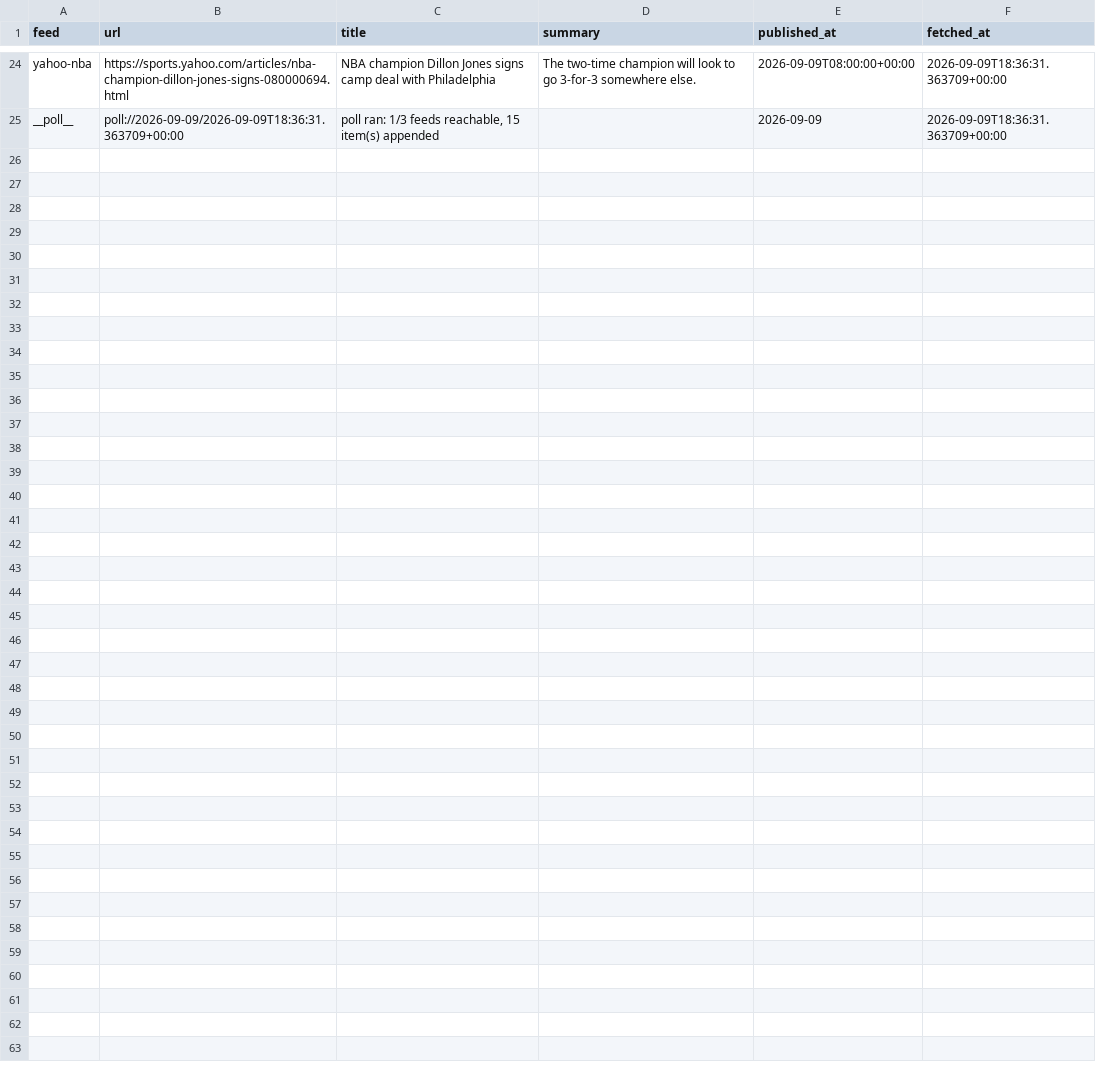
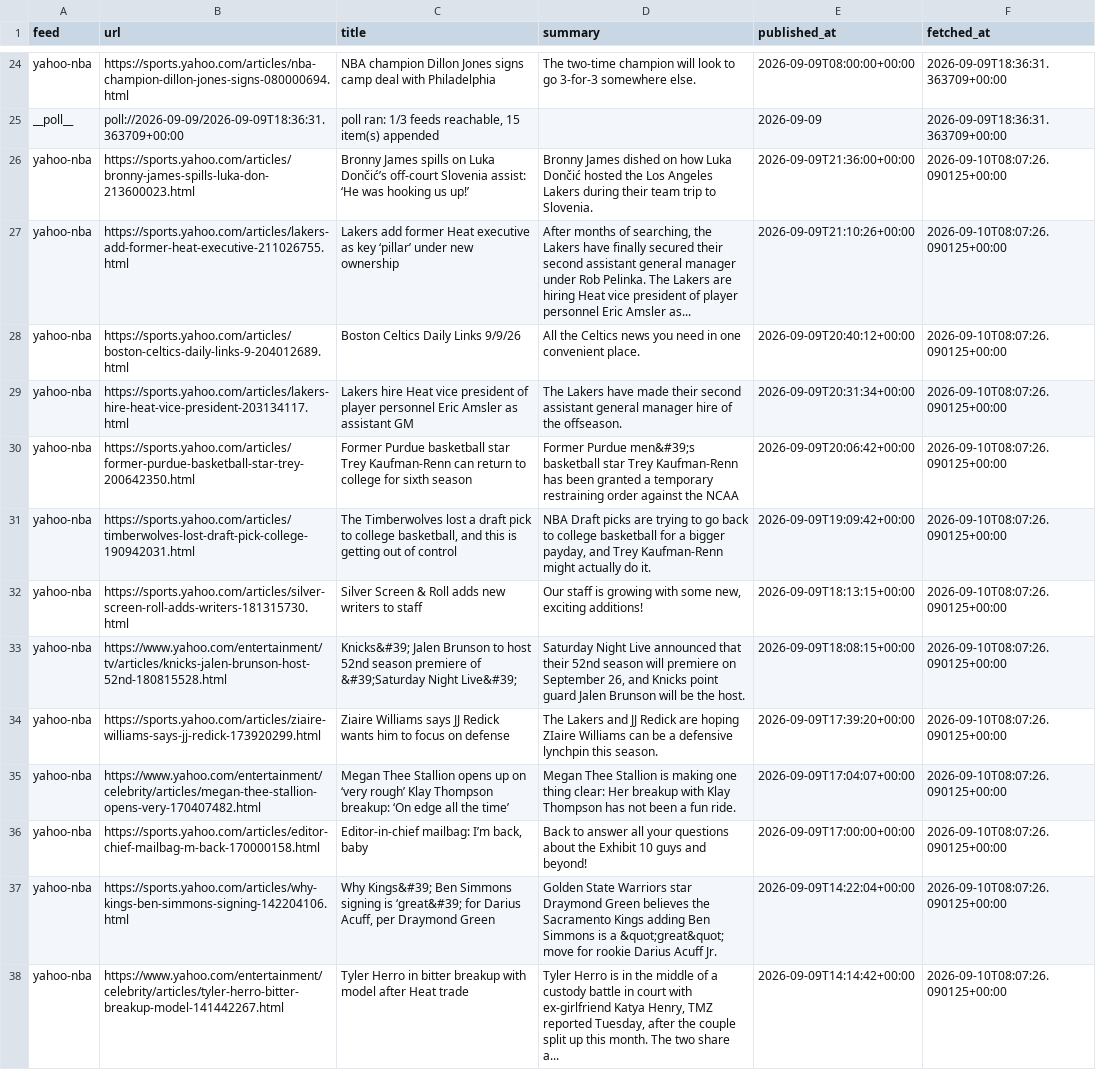
Before and after one commit to calvingtf/Mico-NBA, a CSV file: archive/rss/2026-09-09.csv, drawn as a sheet; only a part is shown, gaps mark what is left out; the diff names each change by its address in the sheet, - before the commit and + after, or states it on an @@ line.

```diff
--- a/archive/rss/2026-09-09.csv
+++ b/archive/rss/2026-09-09.csv
+row 26: yahoo-nba | https://sports.yahoo.com/articles/bronny-james-spills-luka-don-213600023.html | Bronny James spills on Luka Dončić’s off-court Slovenia assist: ‘He was hooking us up!’ | Bronny James dished on how Luka Dončić hosted the Los Angeles Lakers during their team trip to Slovenia. | 2026-09-09T21:36:00+00:00 | 2026-09-10T08:07:26.090125+00:00
+row 27: yahoo-nba | https://sports.yahoo.com/articles/lakers-add-former-heat-executive-211026755.html | Lakers add former Heat executive as key ‘pillar’ under new ownership | After months of searching, the Lakers have finally secured their second assistant general manager under Rob Pelinka. The Lakers are hiring Heat vice president of player personnel Eric Amsler as... | 2026-09-09T21:10:26+00:00 | 2026-09-10T08:07:26.090125+00:00
+row 28: yahoo-nba | https://sports.yahoo.com/articles/boston-celtics-daily-links-9-204012689.html | Boston Celtics Daily Links 9/9/26 | All the Celtics news you need in one convenient place. | 2026-09-09T20:40:12+00:00 | 2026-09-10T08:07:26.090125+00:00
+row 29: yahoo-nba | https://sports.yahoo.com/articles/lakers-hire-heat-vice-president-203134117.html | Lakers hire Heat vice president of player personnel Eric Amsler as assistant GM | The Lakers have made their second assistant general manager hire of the offseason. | 2026-09-09T20:31:34+00:00 | 2026-09-10T08:07:26.090125+00:00
+row 30: yahoo-nba | https://sports.yahoo.com/articles/former-purdue-basketball-star-trey-200642350.html | Former Purdue basketball star Trey Kaufman-Renn can return to college for sixth season | Former Purdue men&#39;s basketball star Trey Kaufman-Renn has been granted a temporary restraining order against the NCAA | 2026-09-09T20:06:42+00:00 | 2026-09-10T08:07:26.090125+00:00
+row 31: yahoo-nba | https://sports.yahoo.com/articles/timberwolves-lost-draft-pick-college-190942031.html | The Timberwolves lost a draft pick to college basketball, and this is getting out of control | NBA Draft picks are trying to go back to college basketball for a bigger payday, and Trey Kaufman-Renn might actually do it. | 2026-09-09T19:09:42+00:00 | 2026-09-10T08:07:26.090125+00:00
+row 32: yahoo-nba | https://sports.yahoo.com/articles/silver-screen-roll-adds-writers-181315730.html | Silver Screen & Roll adds new writers to staff | Our staff is growing with some new, exciting additions! | 2026-09-09T18:13:15+00:00 | 2026-09-10T08:07:26.090125+00:00
+row 33: yahoo-nba | https://www.yahoo.com/entertainment/tv/articles/knicks-jalen-brunson-host-52nd-180815528.html | Knicks&#39; Jalen Brunson to host 52nd season premiere of &#39;Saturday Night Live&#39; | Saturday Night Live announced that their 52nd season will premiere on September 26, and Knicks point guard Jalen Brunson will be the host. | 2026-09-09T18:08:15+00:00 | 2026-09-10T08:07:26.090125+00:00
+row 34: yahoo-nba | https://sports.yahoo.com/articles/ziaire-williams-says-jj-redick-173920299.html | Ziaire Williams says JJ Redick wants him to focus on defense | The Lakers and JJ Redick are hoping ZIaire Williams can be a defensive lynchpin this season. | 2026-09-09T17:39:20+00:00 | 2026-09-10T08:07:26.090125+00:00
+row 35: yahoo-nba | https://www.yahoo.com/entertainment/celebrity/articles/megan-thee-stallion-opens-very-170407482.html | Megan Thee Stallion opens up on ‘very rough’ Klay Thompson breakup: ‘On edge all the time’ | Megan Thee Stallion is making one thing clear: Her breakup with Klay Thompson has not been a fun ride. | 2026-09-09T17:04:07+00:00 | 2026-09-10T08:07:26.090125+00:00
+row 36: yahoo-nba | https://sports.yahoo.com/articles/editor-chief-mailbag-m-back-170000158.html | Editor-in-chief mailbag: I’m back, baby | Back to answer all your questions about the Exhibit 10 guys and beyond! | 2026-09-09T17:00:00+00:00 | 2026-09-10T08:07:26.090125+00:00
+row 37: yahoo-nba | https://sports.yahoo.com/articles/why-kings-ben-simmons-signing-142204106.html | Why Kings&#39; Ben Simmons signing is ‘great&#39; for Darius Acuff, per Draymond Green | Golden State Warriors star Draymond Green believes the Sacramento Kings adding Ben Simmons is a &quot;great&quot; move for rookie Darius Acuff Jr. | 2026-09-09T14:22:04+00:00 | 2026-09-10T08:07:26.090125+00:00
+row 38: yahoo-nba | https://www.yahoo.com/entertainment/celebrity/articles/tyler-herro-bitter-breakup-model-141442267.html | Tyler Herro in bitter breakup with model after Heat trade | Tyler Herro is in the middle of a custody battle in court with ex-girlfriend Katya Henry, TMZ reported Tuesday, after the couple split up this month. The two share a... | 2026-09-09T14:14:42+00:00 | 2026-09-10T08:07:26.090125+00:00
```
Also changed, not shown: 1 other file.
